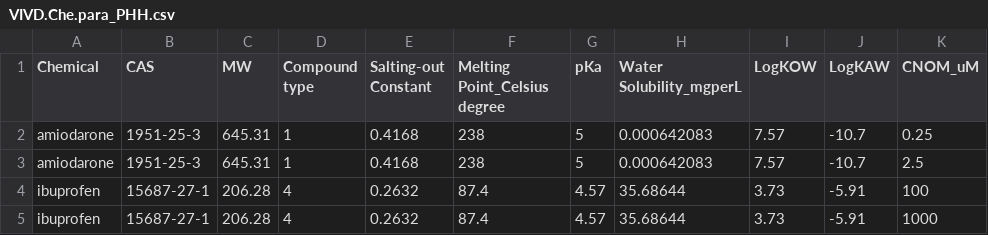
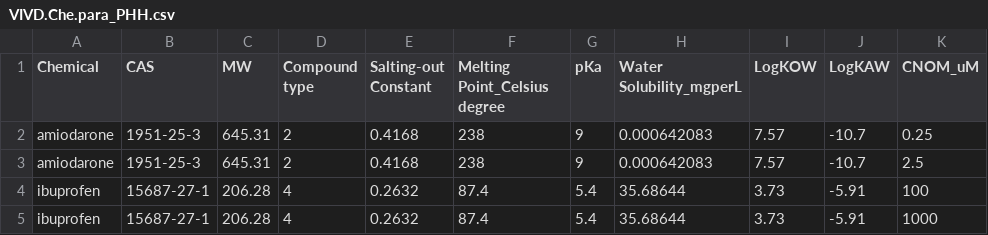
Before and after one commit to hsingchiehlin/Invitro_mass_balance_models, a CSV file: model performance comparison/Amount_Cell_Media/Pomponio 2015/VIVD.Che.para_PHH.csv, drawn as a sheet.

```diff
--- a/model performance comparison/Amount_Cell_Media/Pomponio 2015/VIVD.Che.para_PHH.csv
+++ b/model performance comparison/Amount_Cell_Media/Pomponio 2015/VIVD.Che.para_PHH.csv
@@ -1,5 +1,5 @@
 Chemical,CAS,MW,Compound type,Salting-out Constant,Melting Point_Celsius degree,pKa,Water Solubility_mgperL,LogKOW,LogKAW,CNOM_uM
-amiodarone,1951-25-3,645.31,1,0.4168,238,5,0.000642083,7.57,-10.7,0.25
-amiodarone,1951-25-3,645.31,1,0.4168,238,5,0.000642083,7.57,-10.7,2.5
-ibuprofen,15687-27-1,206.28,4,0.2632,87.4,4.57,35.68644,3.73,-5.91,100
-ibuprofen,15687-27-1,206.28,4,0.2632,87.4,4.57,35.68644,3.73,-5.91,1000
+amiodarone,1951-25-3,645.31,2,0.4168,238,9,0.000642083,7.57,-10.7,0.25
+amiodarone,1951-25-3,645.31,2,0.4168,238,9,0.000642083,7.57,-10.7,2.5
+ibuprofen,15687-27-1,206.28,4,0.2632,87.4,5.4,35.68644,3.73,-5.91,100
+ibuprofen,15687-27-1,206.28,4,0.2632,87.4,5.4,35.68644,3.73,-5.91,1000
```
Also changed, not shown: model performance comparison/Amount_Cell_Media/Pomponio 2015/VIVD.Che.para_HepaRG.csv.
